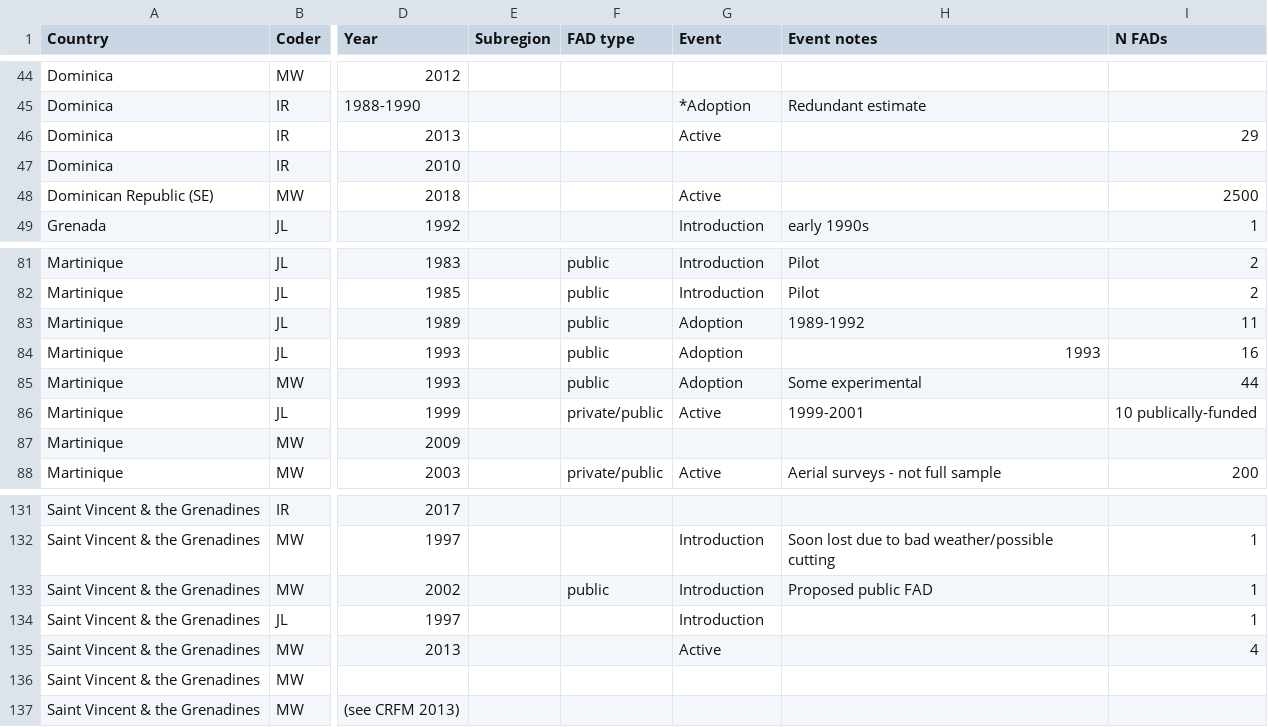
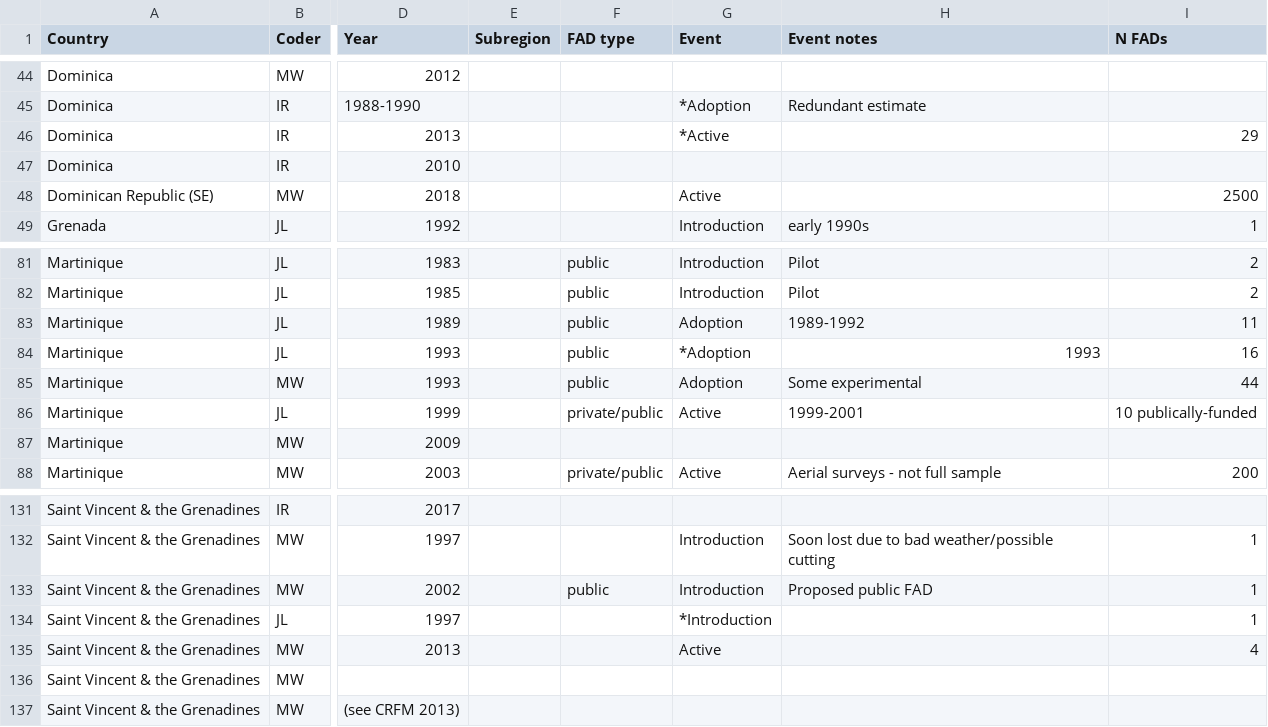
Before and after one commit to jcvdav/kuni_fads, a CSV file: raw_data/Country_level_data.csv, drawn as a sheet; only a part is shown, gaps mark what is left out; the diff names each change by its address in the sheet, - before the commit and + after, or states it on an @@ line.

Commit message:
cleaning nutrition data

```diff
--- a/raw_data/Country_level_data.csv
+++ b/raw_data/Country_level_data.csv
-G46 (Event): Active
+G46 (Event): *Active
-G84 (Event): Adoption
+G84 (Event): *Adoption
-G134 (Event): Introduction
+G134 (Event): *Introduction
```
Also changed, not shown: 8 other files.
